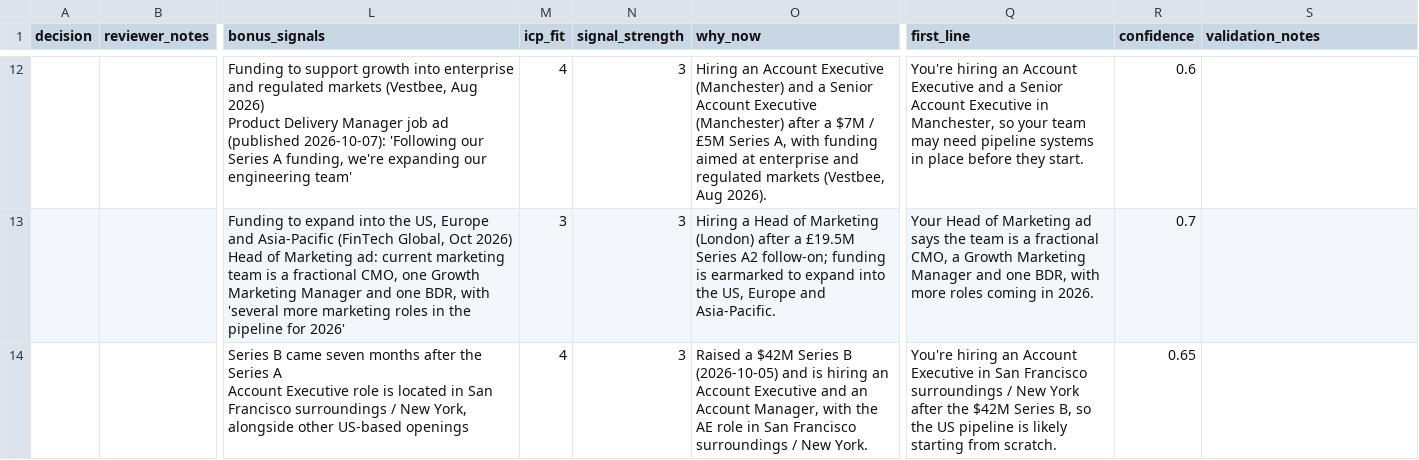
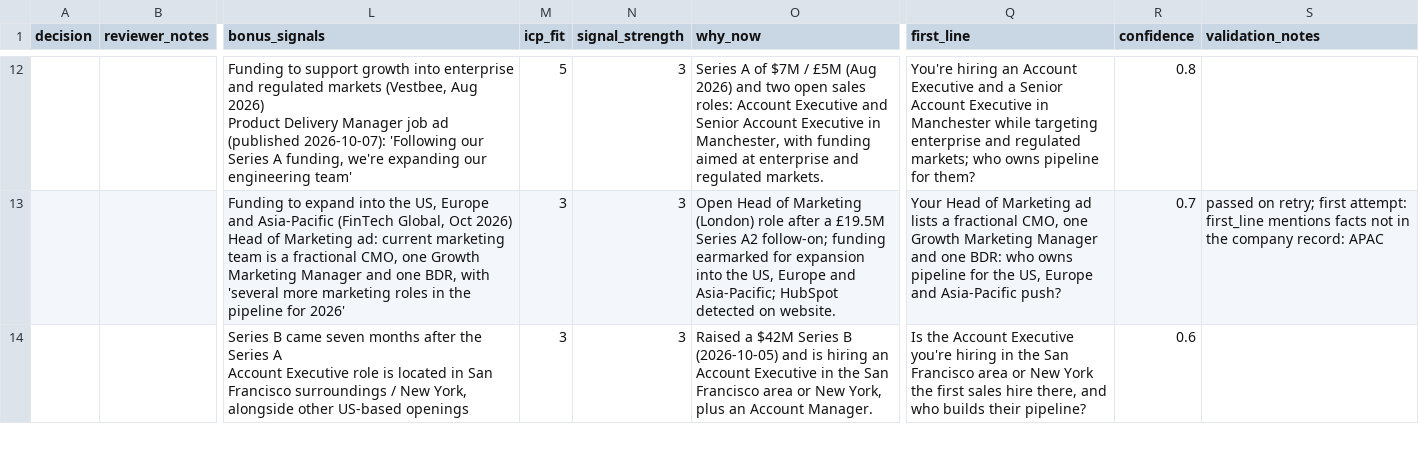
Before and after one commit to ptengelmann/mazorda-signal-to-outbound, a CSV file: output/review.csv, drawn as a sheet; only a part is shown, gaps mark what is left out; the diff covers the shown part only; the diff names each change by its address in the sheet, - before the commit and + after, or states it on an @@ line.

```diff
--- a/output/review.csv
+++ b/output/review.csv
-M12 (icp_fit): 4
+M12 (icp_fit): 5
-O12 (why_now): Hiring an Account Executive (Manchester) and a Senior Account Executive (Manchester) after a $7M / £5M Series A, with funding aimed at enterprise and regulated markets (Vestbee, Aug 2026).
+O12 (why_now): Series A of $7M / £5M (Aug 2026) and two open sales roles: Account Executive and Senior Account Executive in Manchester, with funding aimed at enterprise and regulated markets.
-Q12 (first_line): …Executive in Manchester, so your team may need pipeline systems in place before they start.
+Q12 (first_line): …Executive in Manchester while targeting enterprise and regulated markets; who owns pipeline for them?
-R12 (confidence): 0.6
+R12 (confidence): 0.8
-O13 (why_now): Hiring a Head of Marketing (London) after a £19.5M Series A2 follow-on; funding is earmarked to expand into the US, Europe and Asia-Pacific.
+O13 (why_now): Open Head of Marketing (London) role after a £19.5M Series A2 follow-on; funding earmarked for expansion into the US, Europe and Asia-Pacific; HubSpot detected on website.
-Q13 (first_line): …Marketing ad says the team is a fractional CMO, a Growth Marketing Manager and one BDR, with more roles coming in 2026.
+Q13 (first_line): …Marketing ad lists a fractional CMO, one Growth Marketing Manager and one BDR: who owns pipeline for the US, Europe and Asia-Pacific push?
-S13 (validation_notes): (empty)
+S13 (validation_notes): passed on retry; first attempt: first_line mentions facts not in the company record: APAC
-M14 (icp_fit): 4
+M14 (icp_fit): 3
-O14 (why_now): …Account Executive and an Account Manager, with the AE role in San Francisco surroundings / New York.
+O14 (why_now): …Account Executive in the San Francisco area or New York, plus an Account Manager.
-Q14 (first_line): You're hiring an Account Executive in San Francisco surroundings / New York after the $42M Series B, so the US pipeline is likely starting from scratch.
+Q14 (first_line): Is the Account Executive you're hiring in the San Francisco area or New York the first sales hire there, and who builds their pipeline?
-R14 (confidence): 0.65
+R14 (confidence): 0.6
```
Also changed, not shown: 4 added rows, 4 removed rows and 29 edited cells elsewhere in this file, 7 other files.
